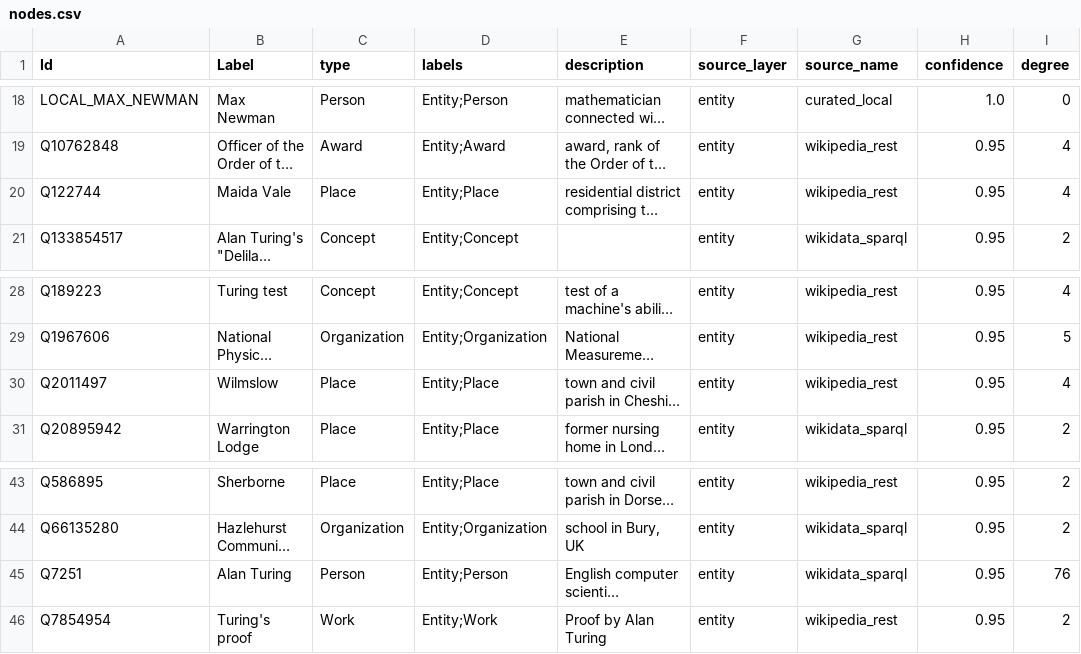
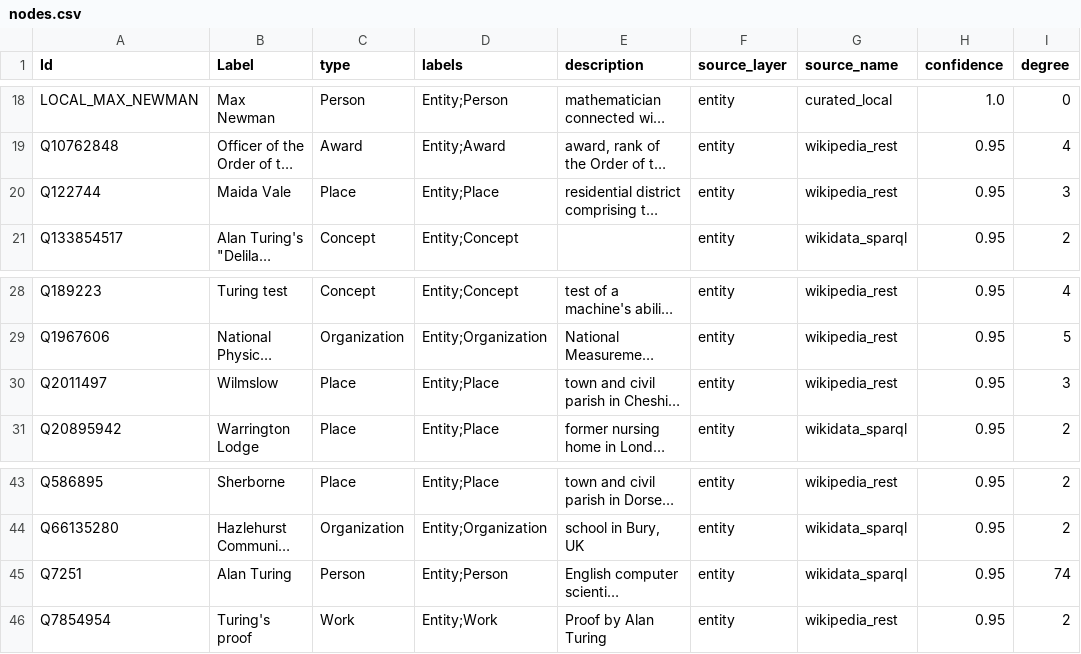
Before and after one commit to Ryan-137/knowledge_graph, a CSV file: data/processed/visualization/nodes.csv, drawn as a sheet; only a part is shown, gaps mark what is left out; long unchanged cells end in …; the diff names each change by its address in the sheet, - before the commit and + after, or states it on an @@ line.

```diff
--- a/data/processed/visualization/nodes.csv
+++ b/data/processed/visualization/nodes.csv
-I20 (degree): 4
+I20 (degree): 3
-I30 (degree): 4
+I30 (degree): 3
-I45 (degree): 76
+I45 (degree): 74
```
Also changed, not shown: data/processed/visualization/edges.csv, data/processed/visualization/neo4j/relationships.csv, 4 other files.
